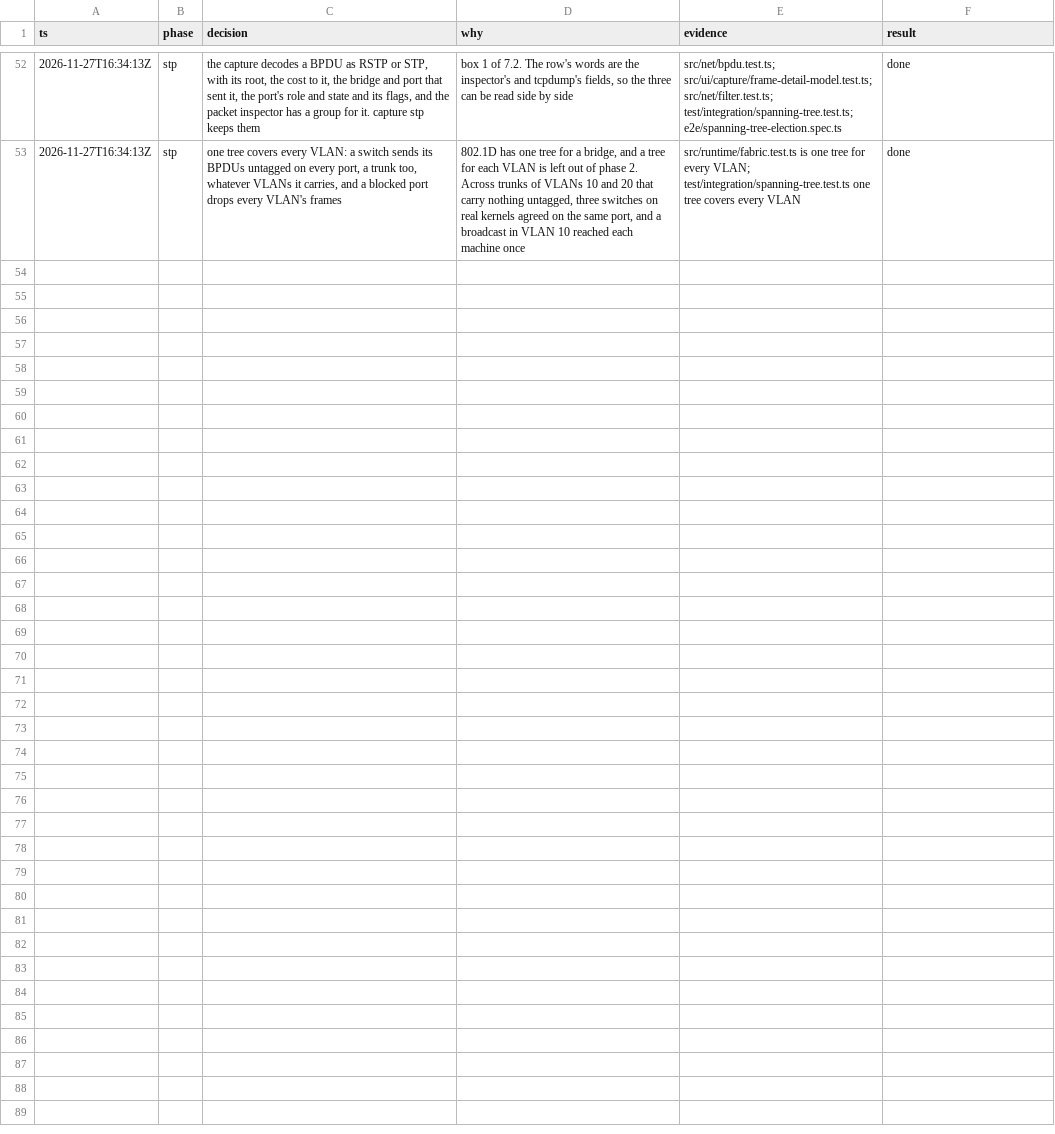
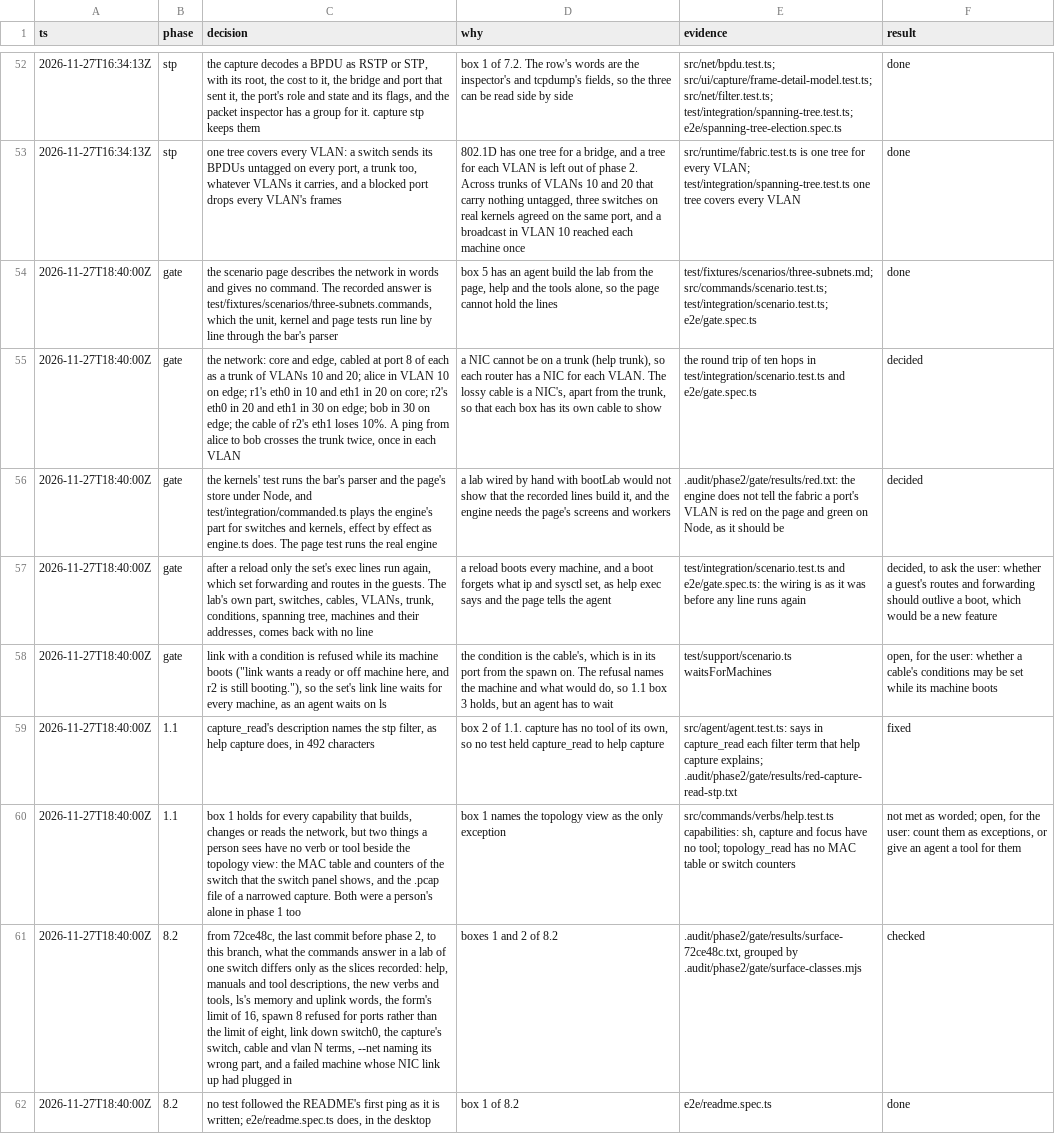
Before and after one commit to gregbell/unlab, a TSV file: .audit/phase2.tsv, drawn as a sheet; only a part is shown, gaps mark what is left out; the diff names each change by its address in the sheet, - before the commit and + after, or states it on an @@ line.

```diff
--- a/.audit/phase2.tsv
+++ b/.audit/phase2.tsv
+row 54: 2026-11-27T18:40:00Z | gate | the scenario page describes the network in words and gives no command. The recorded answer is test/fixtures/scenarios/three-subnets.commands, which the unit, kernel and page tests run line by line through the bar's parser | box 5 has an agent build the lab from the page, help and the tools alone, so the page cannot hold the lines | test/fixtures/scenarios/three-subnets.md; src/commands/scenario.test.ts; test/integration/scenario.test.ts; e2e/gate.spec.ts | done
+row 55: 2026-11-27T18:40:00Z | gate | the network: core and edge, cabled at port 8 of each as a trunk of VLANs 10 and 20; alice in VLAN 10 on edge; r1's eth0 in 10 and eth1 in 20 on core; r2's eth0 in 20 and eth1 in 30 on edge; bob in 30 on edge; the cable of r2's eth1 loses 10%. A ping from alice to bob crosses the trunk twice, once in each VLAN | a NIC cannot be on a trunk (help trunk), so each router has a NIC for each VLAN. The lossy cable is a NIC's, apart from the trunk, so that each box has its own cable to show | the round trip of ten hops in test/integration/scenario.test.ts and e2e/gate.spec.ts | decided
+row 56: 2026-11-27T18:40:00Z | gate | the kernels' test runs the bar's parser and the page's store under Node, and test/integration/commanded.ts plays the engine's part for switches and kernels, effect by effect as engine.ts does. The page test runs the real engine | a lab wired by hand with bootLab would not show that the recorded lines build it, and the engine needs the page's screens and workers | .audit/phase2/gate/results/red.txt: the engine does not tell the fabric a port's VLAN is red on the page and green on Node, as it should be | decided
+row 57: 2026-11-27T18:40:00Z | gate | after a reload only the set's exec lines run again, which set forwarding and routes in the guests. The lab's own part, switches, cables, VLANs, trunk, conditions, spanning tree, machines and their addresses, comes back with no line | a reload boots every machine, and a boot forgets what ip and sysctl set, as help exec says and the page tells the agent | test/integration/scenario.test.ts and e2e/gate.spec.ts: the wiring is as it was before any line runs again | decided, to ask the user: whether a guest's routes and forwarding should outlive a boot, which would be a new feature
+row 58: 2026-11-27T18:40:00Z | gate | link with a condition is refused while its machine boots ("link wants a ready or off machine here, and r2 is still booting."), so the set's link line waits for every machine, as an agent waits on ls | the condition is the cable's, which is in its port from the spawn on. The refusal names the machine and what would do, so 1.1 box 3 holds, but an agent has to wait | test/support/scenario.ts waitsForMachines | open, for the user: whether a cable's conditions may be set while its machine boots
+row 59: 2026-11-27T18:40:00Z | 1.1 | capture_read's description names the stp filter, as help capture does, in 492 characters | box 2 of 1.1. capture has no tool of its own, so no test held capture_read to help capture | src/agent/agent.test.ts: says in capture_read each filter term that help capture explains; .audit/phase2/gate/results/red-capture-read-stp.txt | fixed
+row 60: 2026-11-27T18:40:00Z | 1.1 | box 1 holds for every capability that builds, changes or reads the network, but two things a person sees have no verb or tool beside the topology view: the MAC table and counters of the switch that the switch panel shows, and the .pcap file of a narrowed capture. Both were a person's alone in phase 1 too | box 1 names the topology view as the only exception | src/commands/verbs/help.test.ts capabilities: sh, capture and focus have no tool; topology_read has no MAC table or switch counters | not met as worded; open, for the user: count them as exceptions, or give an agent a tool for them
+row 61: 2026-11-27T18:40:00Z | 8.2 | from 72ce48c, the last commit before phase 2, to this branch, what the commands answer in a lab of one switch differs only as the slices recorded: help, manuals and tool descriptions, the new verbs and tools, ls's memory and uplink words, the form's limit of 16, spawn 8 refused for ports rather than the limit of eight, link down switch0, the capture's switch, cable and vlan N terms, --net naming its wrong part, and a failed machine whose NIC link up had plugged in | boxes 1 and 2 of 8.2 | .audit/phase2/gate/results/surface-72ce48c.txt, grouped by .audit/phase2/gate/surface-classes.mjs | checked
+row 62: 2026-11-27T18:40:00Z | 8.2 | no test followed the README's first ping as it is written; e2e/readme.spec.ts does, in the desktop | box 1 of 8.2 | e2e/readme.spec.ts | done
```
Also changed, not shown: 1 other file.
